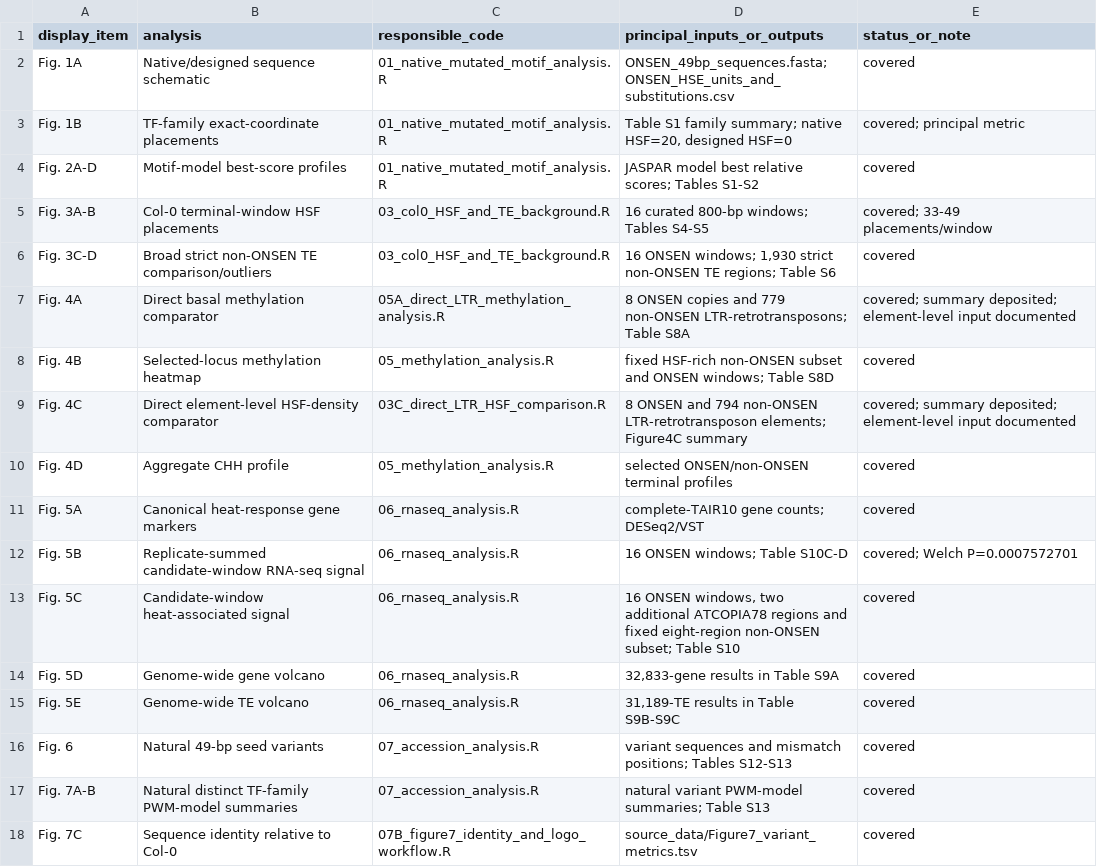
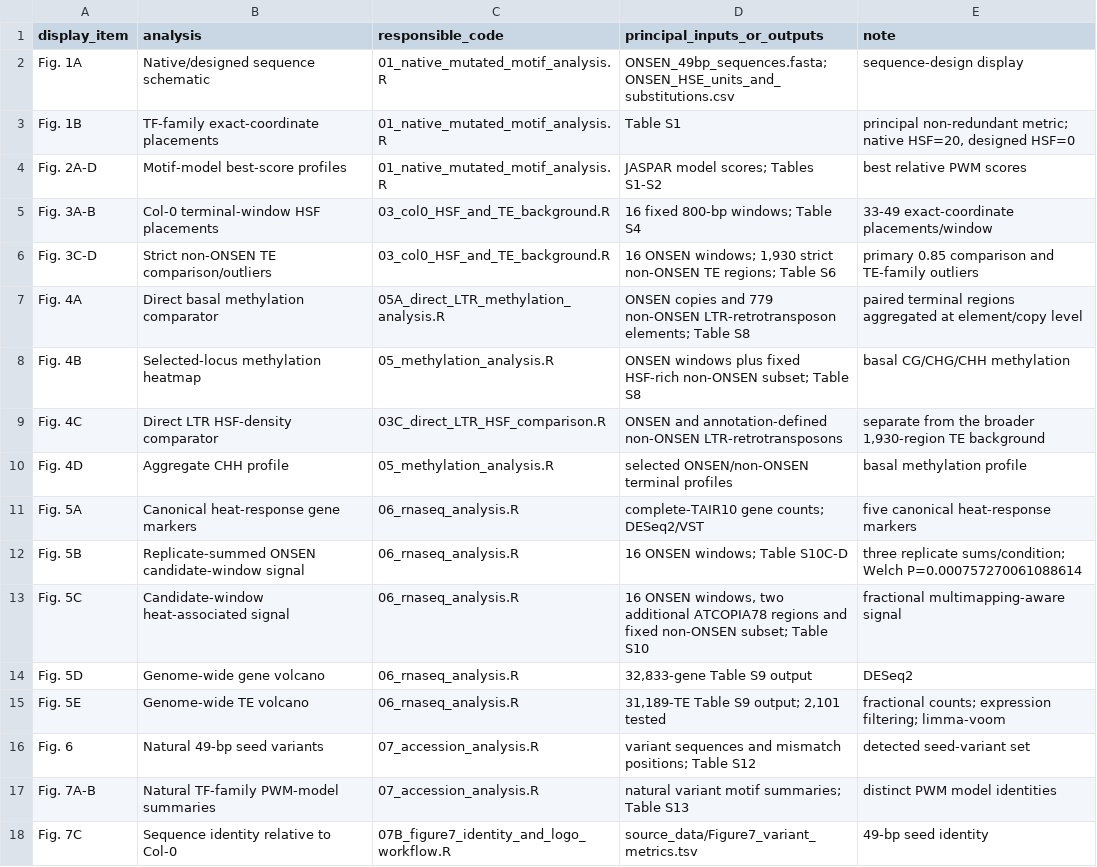
Before and after one commit to BaibhavBarbaruah/ONSEN-Heat-Shock-Element, a TSV file: REPRODUCIBILITY_MATRIX.tsv, drawn as a sheet; only a part is shown; the diff covers the shown part only.

```diff
--- a/REPRODUCIBILITY_MATRIX.tsv
+++ b/REPRODUCIBILITY_MATRIX.tsv
@@ -1,18 +1,18 @@
-display_item	analysis	responsible_code	principal_inputs_or_outputs	status_or_note
-Fig. 1A	Native/designed sequence schematic	01_native_mutated_motif_analysis.R	ONSEN_49bp_sequences.fasta; ONSEN_HSE_units_and_substitutions.csv	covered
-Fig. 1B	TF-family exact-coordinate placements	01_native_mutated_motif_analysis.R	Table S1 family summary; native HSF=20, designed HSF=0	covered; principal metric
-Fig. 2A-D	Motif-model best-score profiles	01_native_mutated_motif_analysis.R	JASPAR model best relative scores; Tables S1-S2	covered
-Fig. 3A-B	Col-0 terminal-window HSF placements	03_col0_HSF_and_TE_background.R	16 curated 800-bp windows; Tables S4-S5	covered; 33-49 placements/window
-Fig. 3C-D	Broad strict non-ONSEN TE comparison/outliers	03_col0_HSF_and_TE_background.R	16 ONSEN windows; 1,930 strict non-ONSEN TE regions; Table S6	covered
-Fig. 4A	Direct basal methylation comparator	05A_direct_LTR_methylation_analysis.R	8 ONSEN copies and 779 non-ONSEN LTR-retrotransposons; Table S8A	covered; summary deposited; element-level input documented
-Fig. 4B	Selected-locus methylation heatmap	05_methylation_analysis.R	fixed HSF-rich non-ONSEN subset and ONSEN windows; Table S8D	covered
-Fig. 4C	Direct element-level HSF-density comparator	03C_direct_LTR_HSF_comparison.R	8 ONSEN and 794 non-ONSEN LTR-retrotransposon elements; Figure4C summary	covered; summary deposited; element-level input documented
-Fig. 4D	Aggregate CHH profile	05_methylation_analysis.R	selected ONSEN/non-ONSEN terminal profiles	covered
-Fig. 5A	Canonical heat-response gene markers	06_rnaseq_analysis.R	complete-TAIR10 gene counts; DESeq2/VST	covered
-Fig. 5B	Replicate-summed candidate-window RNA-seq signal	06_rnaseq_analysis.R	16 ONSEN windows; Table S10C-D	covered; Welch P=0.0007572701
-Fig. 5C	Candidate-window heat-associated signal	06_rnaseq_analysis.R	16 ONSEN windows, two additional ATCOPIA78 regions and fixed eight-region non-ONSEN subset; Table S10	covered
-Fig. 5D	Genome-wide gene volcano	06_rnaseq_analysis.R	32,833-gene results in Table S9A	covered
-Fig. 5E	Genome-wide TE volcano	06_rnaseq_analysis.R	31,189-TE results in Table S9B-S9C	covered
-Fig. 6	Natural 49-bp seed variants	07_accession_analysis.R	variant sequences and mismatch positions; Tables S12-S13	covered
-Fig. 7A-B	Natural distinct TF-family PWM-model summaries	07_accession_analysis.R	natural variant PWM-model summaries; Table S13	covered
-Fig. 7C	Sequence identity relative to Col-0	07B_figure7_identity_and_logo_workflow.R	source_data/Figure7_variant_metrics.tsv	covered
+display_item	analysis	responsible_code	principal_inputs_or_outputs	note
+Fig. 1A	Native/designed sequence schematic	01_native_mutated_motif_analysis.R	ONSEN_49bp_sequences.fasta; ONSEN_HSE_units_and_substitutions.csv	sequence-design display
+Fig. 1B	TF-family exact-coordinate placements	01_native_mutated_motif_analysis.R	Table S1	principal non-redundant metric; native HSF=20, designed HSF=0
+Fig. 2A-D	Motif-model best-score profiles	01_native_mutated_motif_analysis.R	JASPAR model scores; Tables S1-S2	best relative PWM scores
+Fig. 3A-B	Col-0 terminal-window HSF placements	03_col0_HSF_and_TE_background.R	16 fixed 800-bp windows; Table S4	33-49 exact-coordinate placements/window
+Fig. 3C-D	Strict non-ONSEN TE comparison/outliers	03_col0_HSF_and_TE_background.R	16 ONSEN windows; 1,930 strict non-ONSEN TE regions; Table S6	primary 0.85 comparison and TE-family outliers
+Fig. 4A	Direct basal methylation comparator	05A_direct_LTR_methylation_analysis.R	ONSEN copies and 779 non-ONSEN LTR-retrotransposon elements; Table S8	paired terminal regions aggregated at element/copy level
+Fig. 4B	Selected-locus methylation heatmap	05_methylation_analysis.R	ONSEN windows plus fixed HSF-rich non-ONSEN subset; Table S8	basal CG/CHG/CHH methylation
+Fig. 4C	Direct LTR HSF-density comparator	03C_direct_LTR_HSF_comparison.R	ONSEN and annotation-defined non-ONSEN LTR-retrotransposons	separate from the broader 1,930-region TE background
+Fig. 4D	Aggregate CHH profile	05_methylation_analysis.R	selected ONSEN/non-ONSEN terminal profiles	basal methylation profile
+Fig. 5A	Canonical heat-response gene markers	06_rnaseq_analysis.R	complete-TAIR10 gene counts; DESeq2/VST	five canonical heat-response markers
+Fig. 5B	Replicate-summed ONSEN candidate-window signal	06_rnaseq_analysis.R	16 ONSEN windows; Table S10C-D	three replicate sums/condition; Welch P=0.000757270061088614
+Fig. 5C	Candidate-window heat-associated signal	06_rnaseq_analysis.R	16 ONSEN windows, two additional ATCOPIA78 regions and fixed non-ONSEN subset; Table S10	fractional multimapping-aware signal
+Fig. 5D	Genome-wide gene volcano	06_rnaseq_analysis.R	32,833-gene Table S9 output	DESeq2
+Fig. 5E	Genome-wide TE volcano	06_rnaseq_analysis.R	31,189-TE Table S9 output; 2,101 tested	fractional counts; expression filtering; limma-voom
+Fig. 6	Natural 49-bp seed variants	07_accession_analysis.R	variant sequences and mismatch positions; Table S12	detected seed-variant set
+Fig. 7A-B	Natural TF-family PWM-model summaries	07_accession_analysis.R	natural variant motif summaries; Table S13	distinct PWM model identities
+Fig. 7C	Sequence identity relative to Col-0	07B_figure7_identity_and_logo_workflow.R	source_data/Figure7_variant_metrics.tsv	49-bp seed identity
```
Also changed, not shown: 44 edited cells elsewhere in this file, INPUT_PROVENANCE.tsv, 19 other files.
